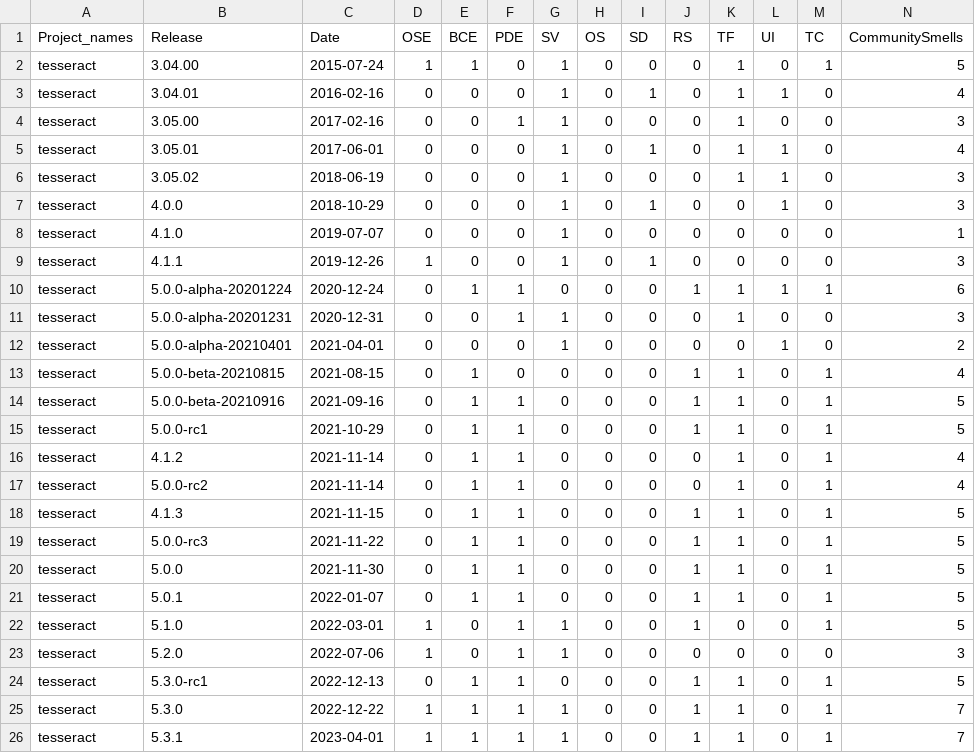
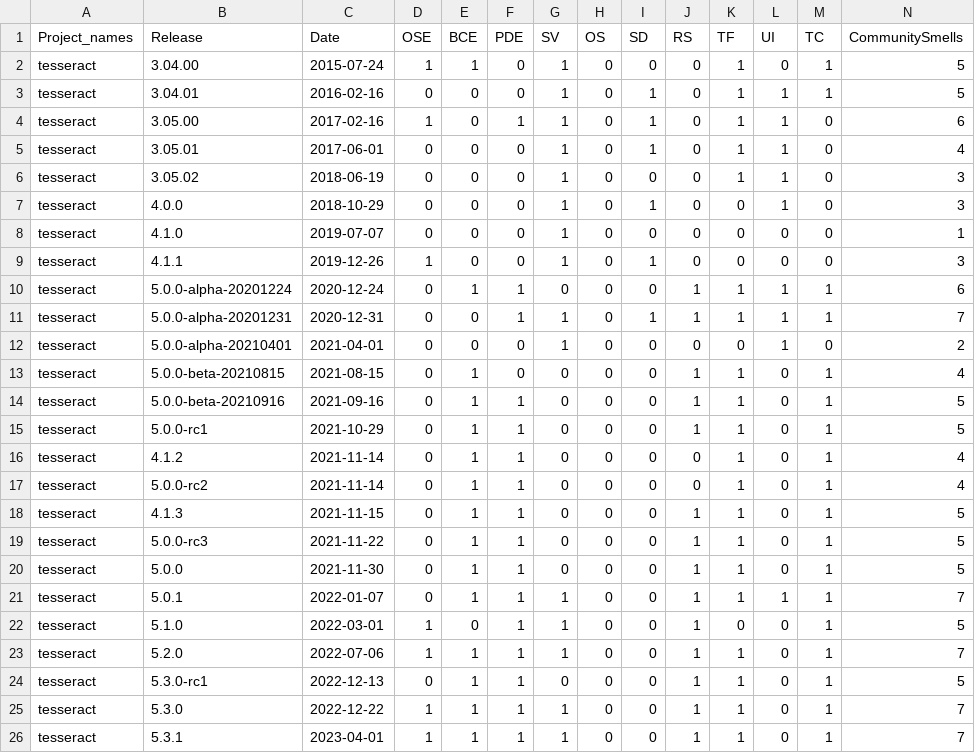
Before and after one commit to cynthia247/ESEM2025, a CSV file: Project-types/large/tesseract_cs+satd.csv, drawn as a sheet; only a part is shown; the diff names each change by its address in the sheet, - before the commit and + after, or states it on an @@ line.

Commit message:
final ml projects

```diff
--- a/Project-types/large/tesseract_cs+satd.csv
+++ b/Project-types/large/tesseract_cs+satd.csv
-M3 (TC): 0
+M3 (TC): 1
-N3 (CommunitySmells): 4
+N3 (CommunitySmells): 5
-D4 (OSE): 0
+D4 (OSE): 1
-I4 (SD): 0
+I4 (SD): 1
-L4 (UI): 0
+L4 (UI): 1
-N4 (CommunitySmells): 3
+N4 (CommunitySmells): 6
-I11 (SD): 0
+I11 (SD): 1
-J11 (RS): 0
+J11 (RS): 1
-L11 (UI): 0
+L11 (UI): 1
-M11 (TC): 0
+M11 (TC): 1
-N11 (CommunitySmells): 3
+N11 (CommunitySmells): 7
-G21 (SV): 0
+G21 (SV): 1
-L21 (UI): 0
+L21 (UI): 1
-N21 (CommunitySmells): 5
+N21 (CommunitySmells): 7
-E23 (BCE): 0
+E23 (BCE): 1
-J23 (RS): 0
+J23 (RS): 1
-K23 (TF): 0
+K23 (TF): 1
-M23 (TC): 0
+M23 (TC): 1
-N23 (CommunitySmells): 3
+N23 (CommunitySmells): 7
```
Also changed, not shown: Project-types/medium/ludwig_cs+satd.csv, 20 other files.
